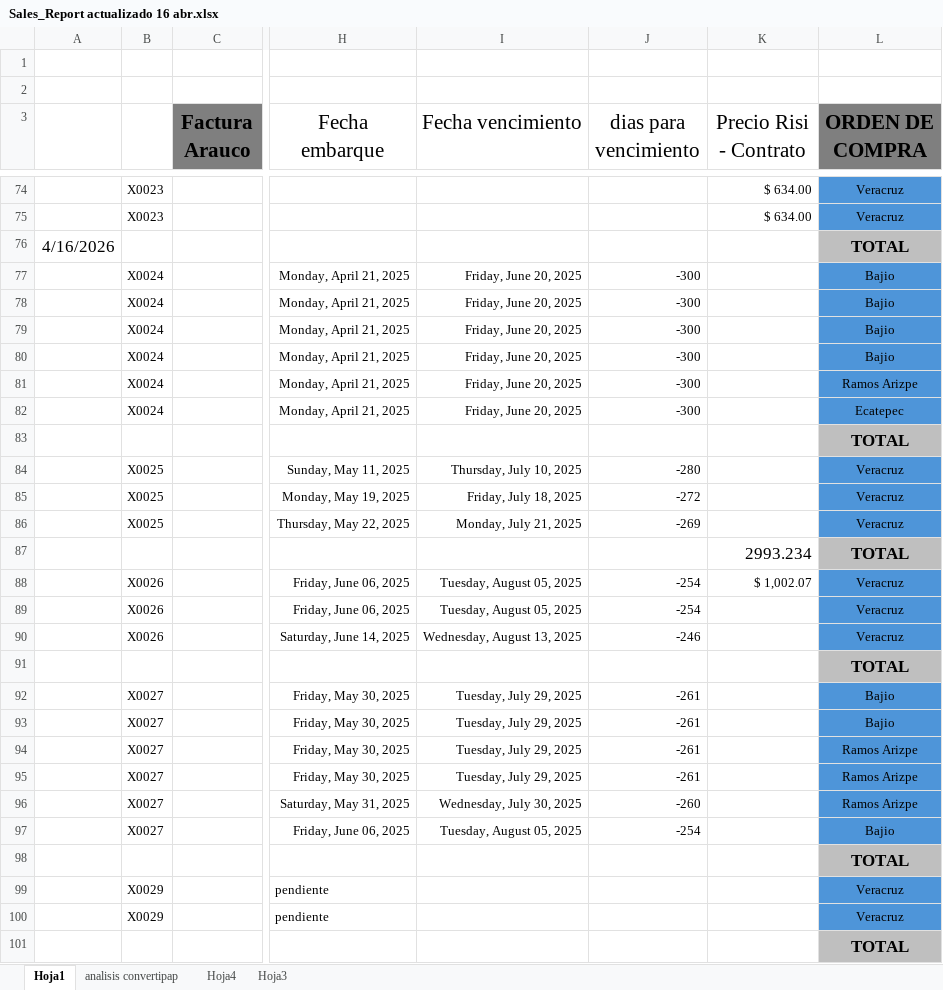
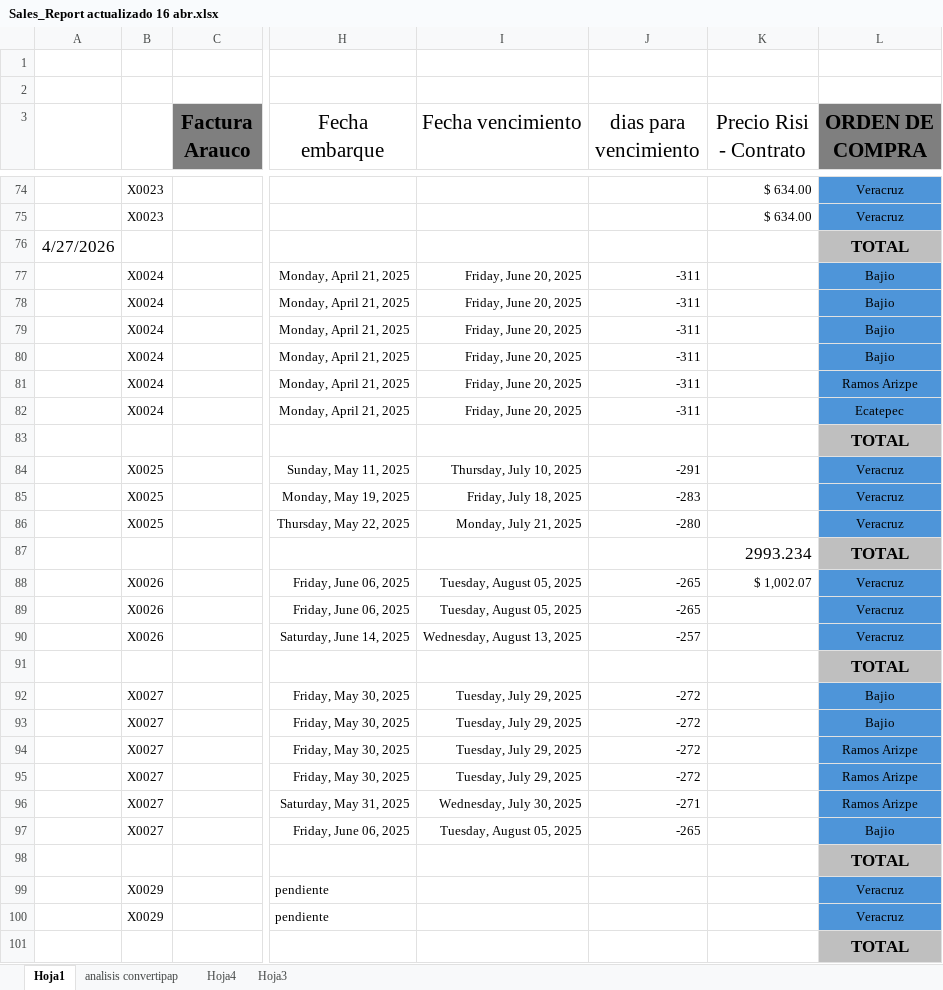
Before and after one commit to eduardobazua1/bza-reports, an Excel workbook: Sales_Report actualizado 16 abr.xlsx, sheet Hoja1, drawn as a sheet; only a part is shown, gaps mark what is left out; values as stored, in another font and other column widths than the file's, no borders; the diff covers the shown part only; the diff names each change by its address in the sheet, - before the commit and + after, or states it on an @@ line.

```diff
--- a/Sales_Report actualizado 16 abr.xlsx (sheet Hoja1)
+++ b/Sales_Report actualizado 16 abr.xlsx (sheet Hoja1)
-A76: 4/16/2026
+A76: 4/27/2026
-J77:J82 (dias para vencimiento): -300
+J77:J82 (dias para vencimiento): -311
-J84 (dias para vencimiento): -280
+J84 (dias para vencimiento): -291
-J85 (dias para vencimiento): -272
+J85 (dias para vencimiento): -283
-J86 (dias para vencimiento): -269
+J86 (dias para vencimiento): -280
-J88:J89 (dias para vencimiento): -254
+J88:J89 (dias para vencimiento): -265
-J90 (dias para vencimiento): -246
+J90 (dias para vencimiento): -257
-J92:J95 (dias para vencimiento): -261
+J92:J95 (dias para vencimiento): -272
-J96 (dias para vencimiento): -260
+J96 (dias para vencimiento): -271
-J97 (dias para vencimiento): -254
+J97 (dias para vencimiento): -265
```
Also changed, not shown: 1 added row, 1 removed row and 35 edited cells elsewhere in this sheet, 14 other files.
